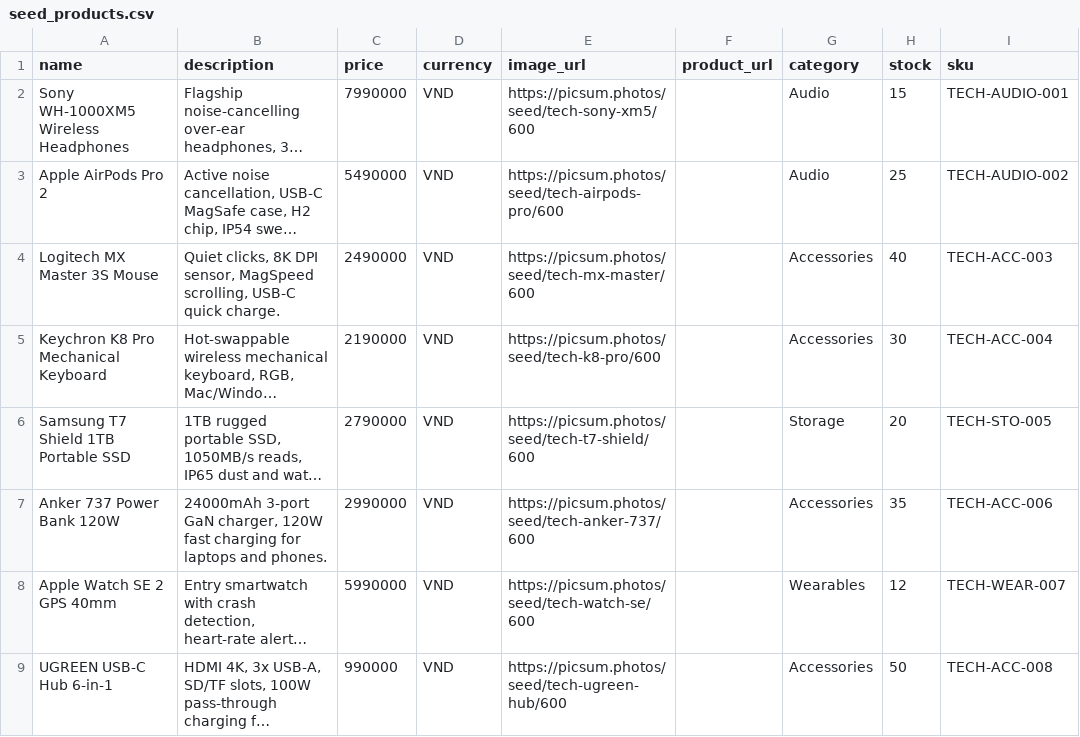
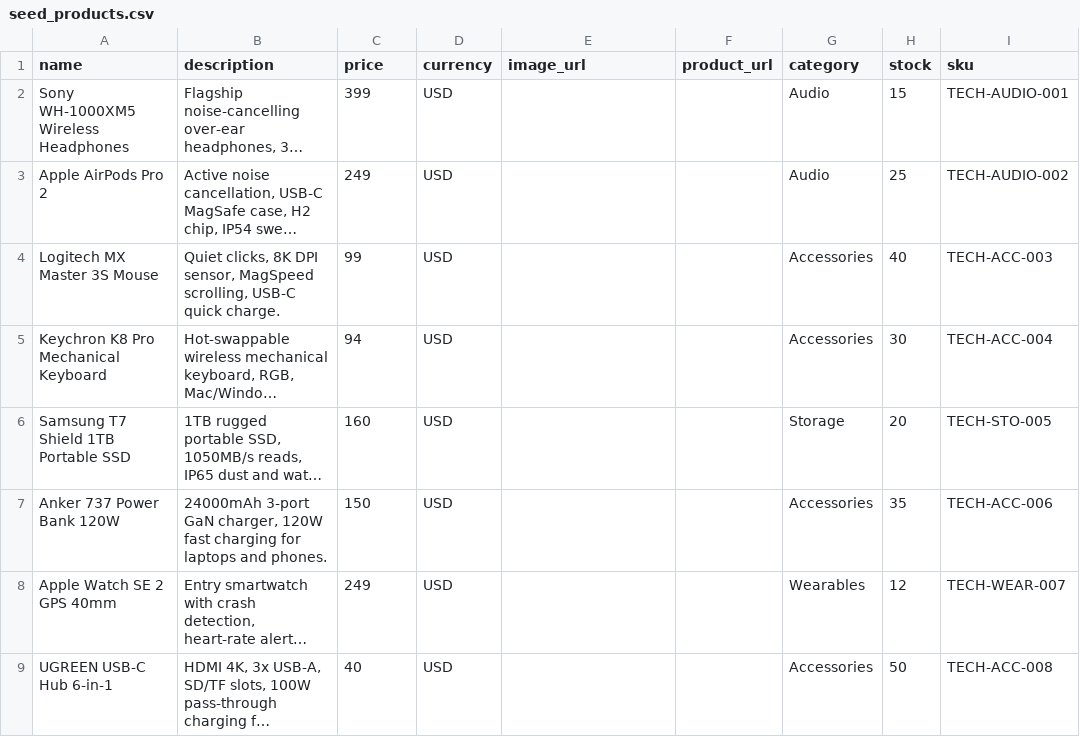
Before and after one commit to thongle321/Chat-rag-agent, a CSV file: backend/data/seed_products.csv, drawn as a sheet; long unchanged cells end in …; the diff names each change by its address in the sheet, - before the commit and + after, or states it on an @@ line.

Commit message:
feat(catalog): native USD prices, whole-dollar format on cards and tool text

```diff
--- a/backend/data/seed_products.csv
+++ b/backend/data/seed_products.csv
-C2 (price): 7990000
+C2 (price): 399
-D2:D9 (currency): VND
+D2:D9 (currency): USD
-E2 (image_url): https://picsum.photos/seed/tech-sony-xm5/600
+E2 (image_url): (empty)
-C3 (price): 5490000
+C3 (price): 249
-E3 (image_url): https://picsum.photos/seed/tech-airpods-pro/600
+E3 (image_url): (empty)
-C4 (price): 2490000
+C4 (price): 99
-E4 (image_url): https://picsum.photos/seed/tech-mx-master/600
+E4 (image_url): (empty)
-C5 (price): 2190000
+C5 (price): 94
-E5 (image_url): https://picsum.photos/seed/tech-k8-pro/600
+E5 (image_url): (empty)
-C6 (price): 2790000
+C6 (price): 160
-E6 (image_url): https://picsum.photos/seed/tech-t7-shield/600
+E6 (image_url): (empty)
-C7 (price): 2990000
+C7 (price): 150
-E7 (image_url): https://picsum.photos/seed/tech-anker-737/600
+E7 (image_url): (empty)
-C8 (price): 5990000
+C8 (price): 249
-E8 (image_url): https://picsum.photos/seed/tech-watch-se/600
+E8 (image_url): (empty)
-C9 (price): 990000
+C9 (price): 40
-E9 (image_url): https://picsum.photos/seed/tech-ugreen-hub/600
+E9 (image_url): (empty)
```
Also changed, not shown: 5 other files.
